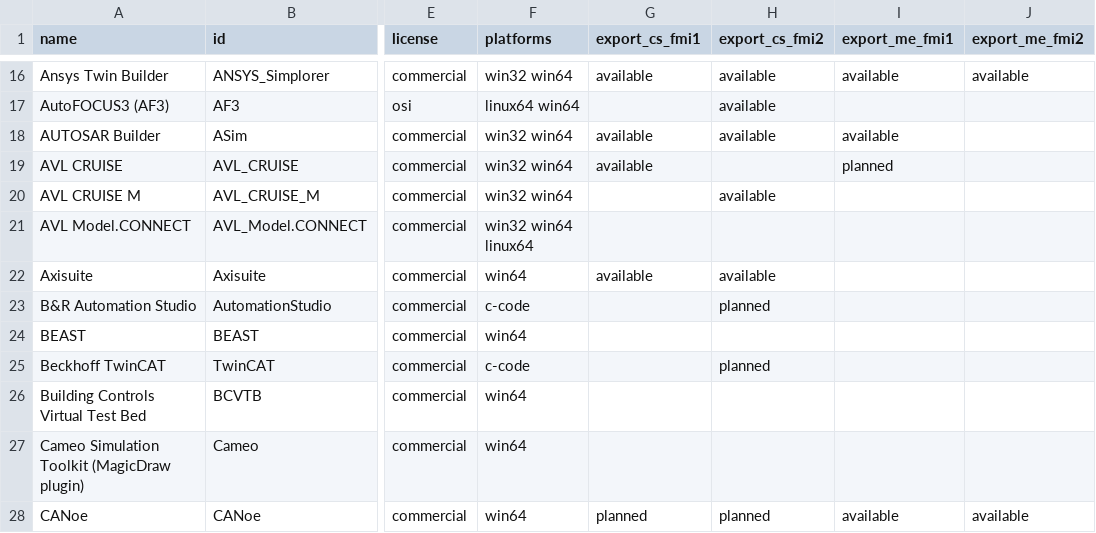
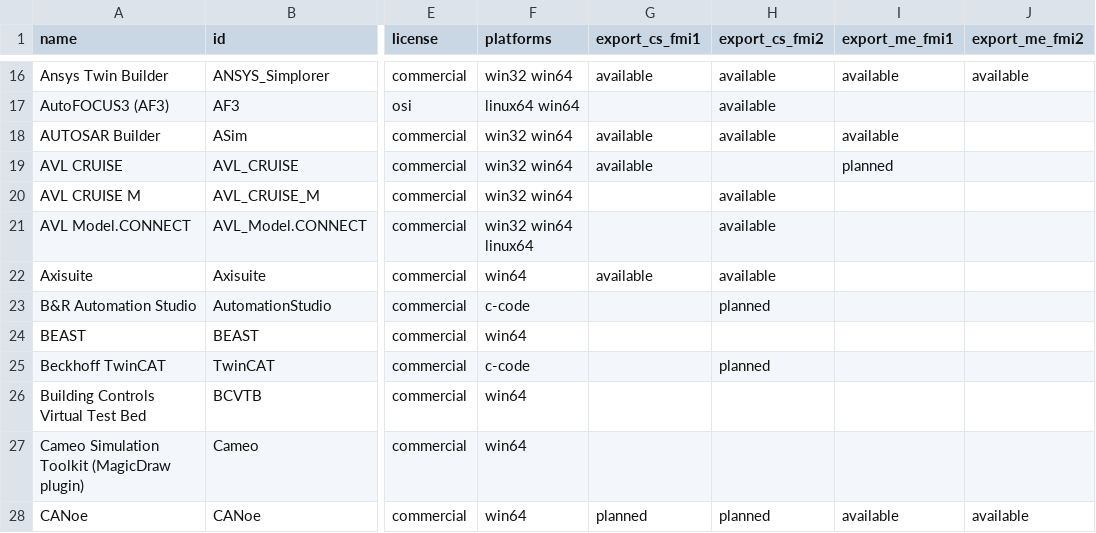
Before and after one commit to modelica/fmi-standard.org, a CSV file: _data/tools.csv, drawn as a sheet; only a part is shown, gaps mark what is left out; the diff names each change by its address in the sheet, - before the commit and + after, or states it on an @@ line.

Commit message:
Update Model.CONNECT in tools.csv (#396)

```diff
--- a/_data/tools.csv
+++ b/_data/tools.csv
-H21 (export_cs_fmi2): (empty)
+H21 (export_cs_fmi2): available
```
